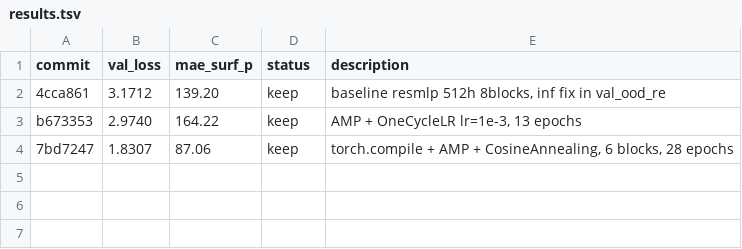
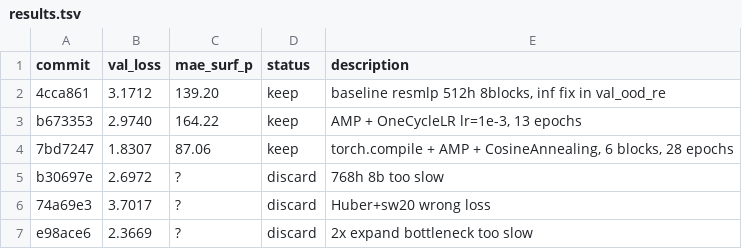
Before and after one commit to tcapelle/kagent, a TSV file: cfd-competition/kaggler/results.tsv, drawn as a sheet.

```diff
--- a/cfd-competition/kaggler/results.tsv
+++ b/cfd-competition/kaggler/results.tsv
@@ -4 +4,4 @@ b673353	2.9740	164.22	keep	AMP + OneCycleLR lr=1e-3, 13 epochs
 7bd7247	1.8307	87.06	keep	torch.compile + AMP + CosineAnnealing, 6 blocks, 28 epochs
+b30697e	2.6972	?	discard	768h 8b too slow
+74a69e3	3.7017	?	discard	Huber+sw20 wrong loss
+e98ace6	2.3669	?	discard	2x expand bottleneck too slow
```
Also changed, not shown: 41 other files.
